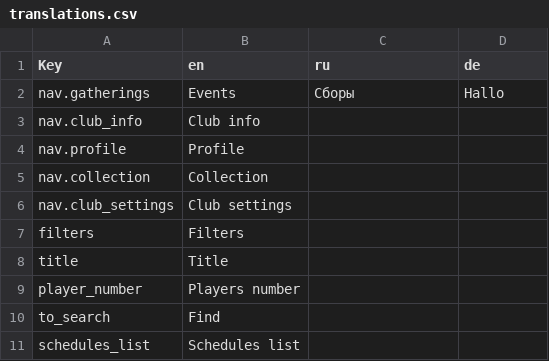
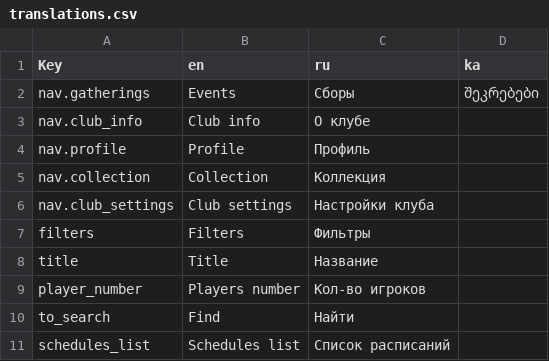
Before and after one commit to Tirvy/cartonium, a CSV file: i18n/locales/translations.csv, drawn as a sheet.

Commit message:
full ru translations

```diff
--- a/i18n/locales/translations.csv
+++ b/i18n/locales/translations.csv
@@ -1,11 +1,11 @@
-Key,"en","ru","de"
-nav.gatherings,"Events","Сборы","Hallo"
-nav.club_info,Club info,,
-nav.profile,Profile,,
-nav.collection,Collection,,
-nav.club_settings,Club settings,,
-filters,Filters,,
-title,Title,,
-player_number,Players number,,
-to_search,Find,,
-schedules_list,Schedules list,,
+Key,"en","ru","ka"
+nav.gatherings,"Events","Сборы","შეკრებები"
+nav.club_info,Club info,О клубе,
+nav.profile,Profile,Профиль,
+nav.collection,Collection,Коллекция,
+nav.club_settings,Club settings,Настройки клуба,
+filters,Filters,Фильтры,
+title,Title,Название,
+player_number,Players number,Кол-во игроков,
+to_search,Find,Найти,
+schedules_list,Schedules list,Список расписаний,
```
